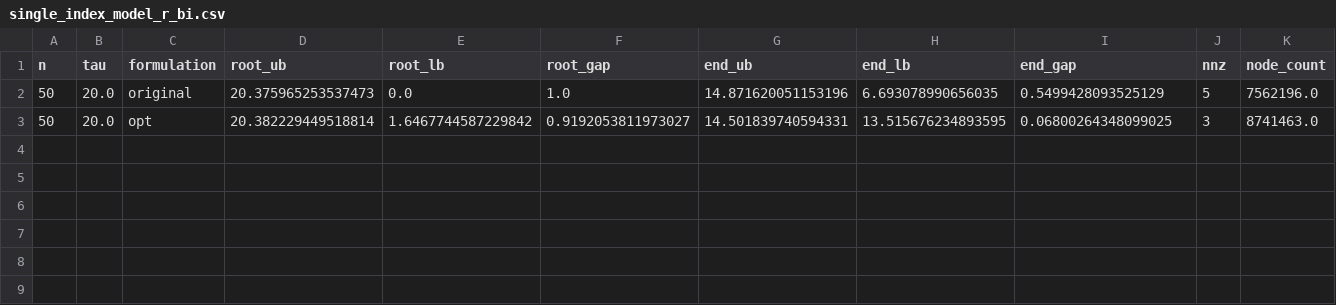
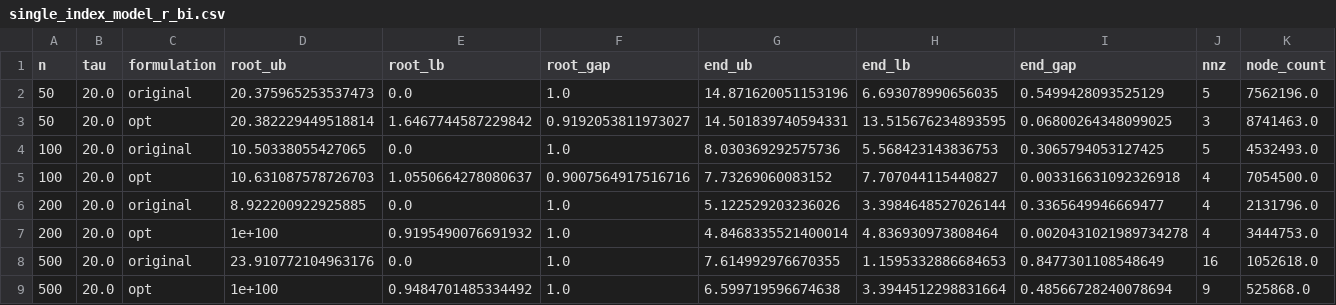
Before and after one commit to AtomXT/QP_indicator, a CSV file: experiments_results/single_index_model_r_bi.csv, drawn as a sheet; only a part is shown; rows hold the shown columns only; the diff names each change by its address in the sheet, - before the commit and + after, or states it on an @@ line.

Commit message:
single index model results

```diff
--- a/experiments_results/single_index_model_r_bi.csv
+++ b/experiments_results/single_index_model_r_bi.csv
+row 4: 100 | 20.0 | original | 10.50338055427065 | 0.0 | 1.0 | 8.030369292575736 | 5.568423143836753 | 0.3065794053127425 | 5 | 4532493.0
+row 5: 100 | 20.0 | opt | 10.631087578726703 | 1.0550664278080637 | 0.9007564917516716 | 7.73269060083152 | 7.707044115440827 | 0.003316631092326918 | 4 | 7054500.0
+row 6: 200 | 20.0 | original | 8.922200922925885 | 0.0 | 1.0 | 5.122529203236026 | 3.3984648527026144 | 0.3365649946669477 | 4 | 2131796.0
+row 7: 200 | 20.0 | opt | 1e+100 | 0.9195490076691932 | 1.0 | 4.8468335521400014 | 4.836930973808464 | 0.0020431021989734278 | 4 | 3444753.0
+row 8: 500 | 20.0 | original | 23.910772104963176 | 0.0 | 1.0 | 7.614992976670355 | 1.1595332886684653 | 0.8477301108548649 | 16 | 1052618.0
+row 9: 500 | 20.0 | opt | 1e+100 | 0.9484701485334492 | 1.0 | 6.599719596674638 | 3.3944512298831664 | 0.48566728240078694 | 9 | 525868.0
```
